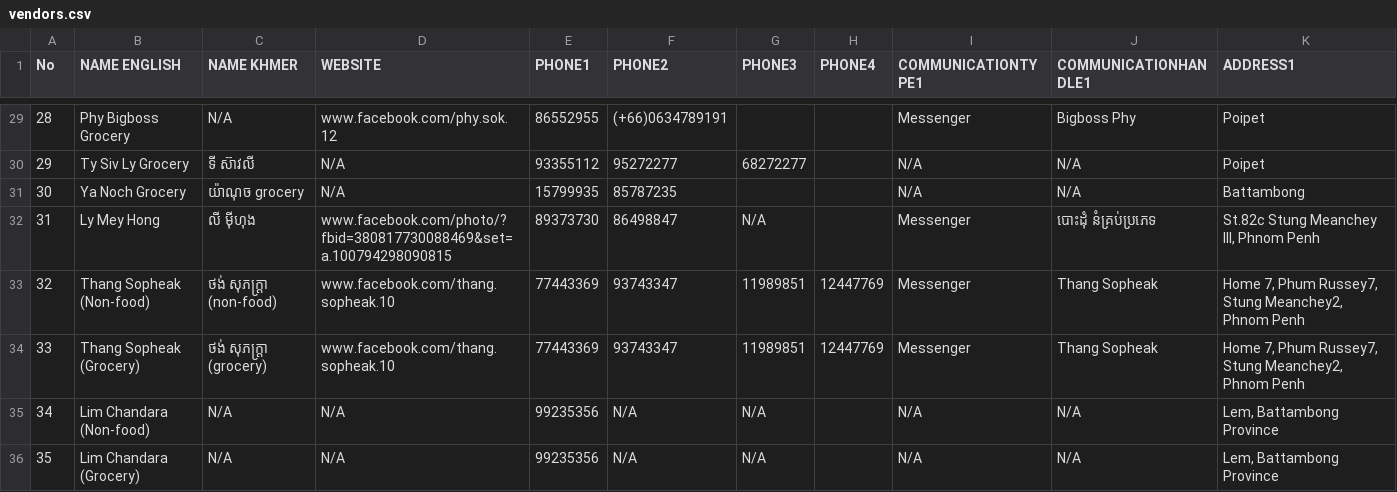
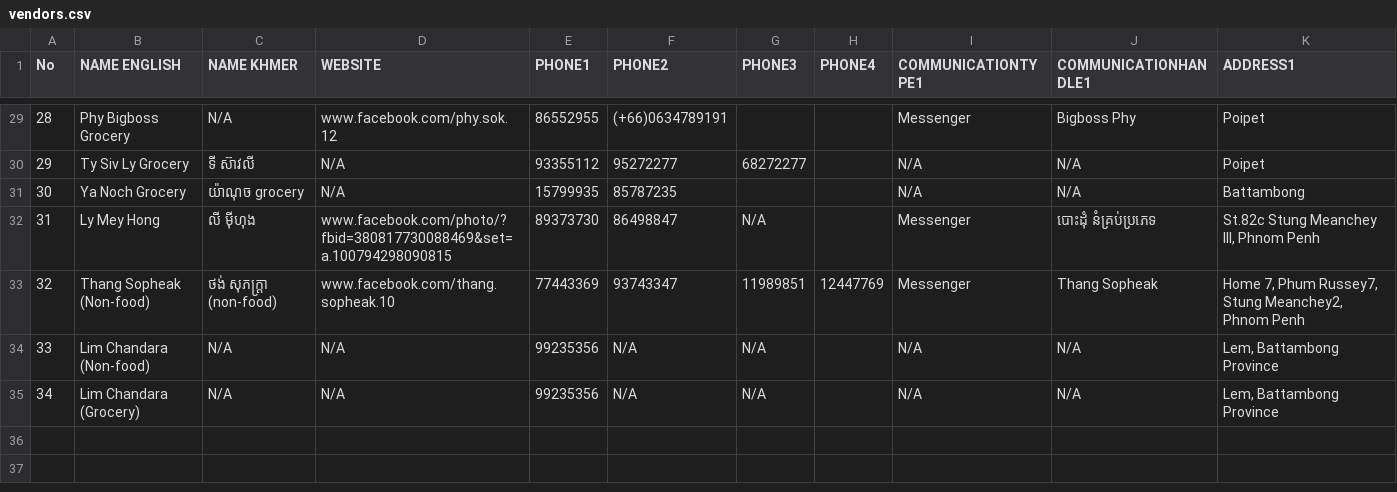
Before and after one commit to sovithia/PPSS_WEB, a CSV file: importbox/vendors.csv, drawn as a sheet; only a part is shown, gaps mark what is left out; removed rows and columns are numbered as before the commit, all else as after; the diff names each change by its address in the sheet, - before the commit and + after, or states it on an @@ line.

```diff
--- a/importbox/vendors.csv
+++ b/importbox/vendors.csv
-row 34: 33 | Thang Sopheak (Grocery) | ថង់ សុភក្ត្រា (grocery) | www.facebook.com/thang.sopheak.10 | 77443369 | 93743347 | 11989851 | 12447769 | Messenger | Thang Sopheak | Home 7, Phum Russey7, Stung Meanchey2, Phnom Penh
@@ column A (No) renumbered from row 34 down @@
```
Also changed, not shown: importbox/items.csv.
